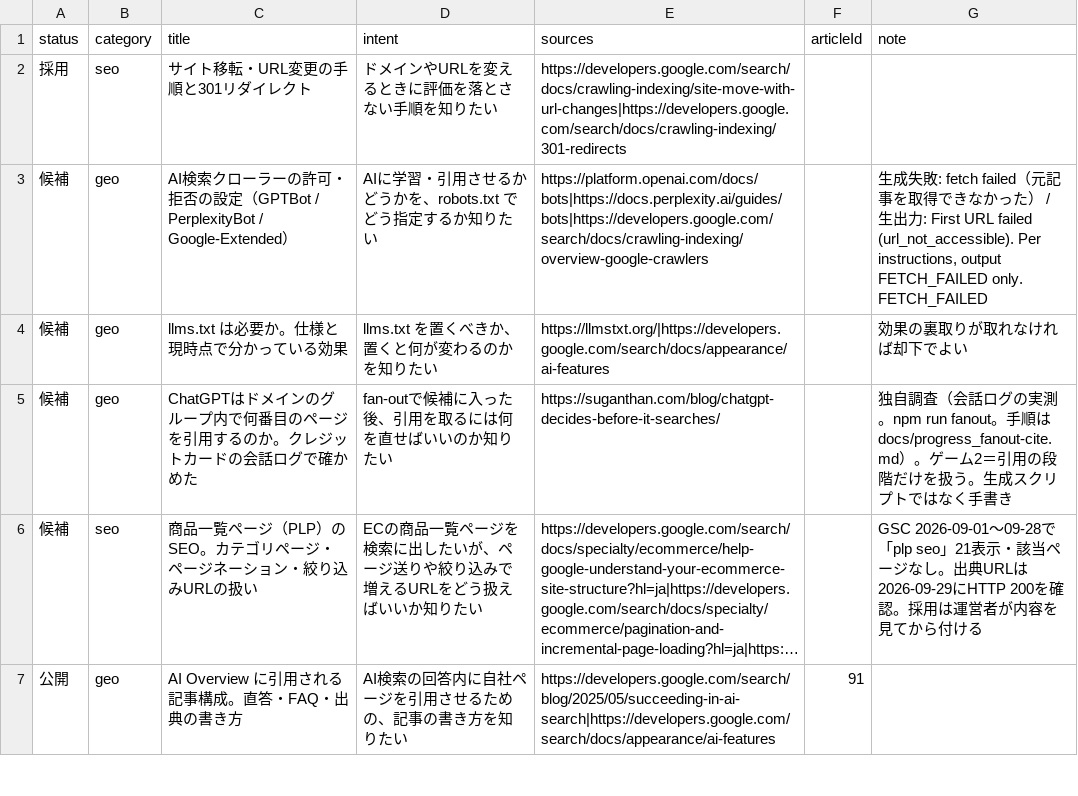
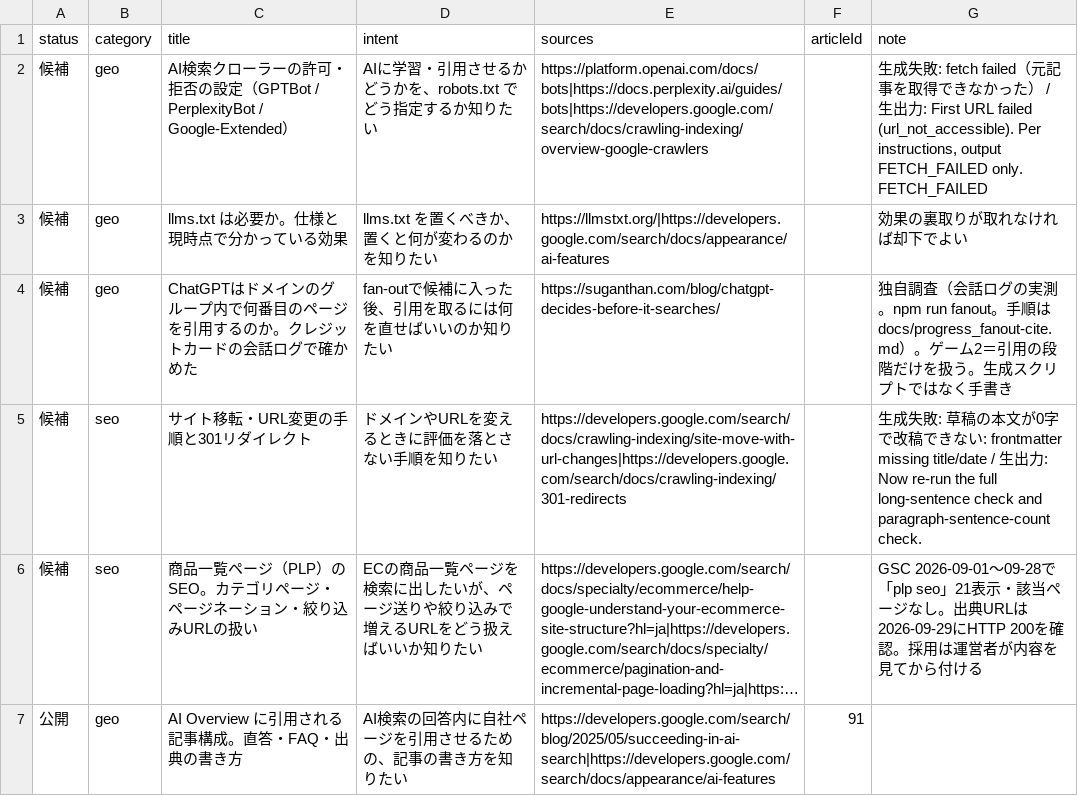
Before and after one commit to yuyakitagawa/seo-geo-web, a CSV file: content/howto-topics.csv, drawn as a sheet; only a part is shown; long unchanged cells end in …; removed rows and columns are numbered as before the commit, all else as after; the diff names each change by its address in the sheet, - before the commit and + after, or states it on an @@ line.

```diff
--- a/content/howto-topics.csv
+++ b/content/howto-topics.csv
-row 2: 採用 | seo | サイト移転・URL変更の手順と301リダイレクト | ドメインやURLを変えるときに評価を落とさない手順を知りたい | https://developers.google.com/search/docs/crawling-indexing/site-move-with-url-changes|https://developers.google.com/search/docs/crawling-indexing/301-redirects
+row 5: 候補 | seo | サイト移転・URL変更の手順と301リダイレクト | ドメインやURLを変えるときに評価を落とさない手順を知りたい | https://developers.google.com/search/docs/crawling-indexing/site-move-with-url-changes|https://developers.google.com/search/docs/crawling-indexing/301-redirects |  | 生成失敗: 草稿の本文が0字で改稿できない: frontmatter missing title/date / 生出力: Now re-run the full long-sentence check and paragraph-sentence-count check.
```
Also changed, not shown: 1 other file.
